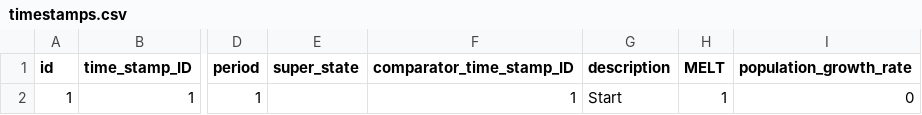
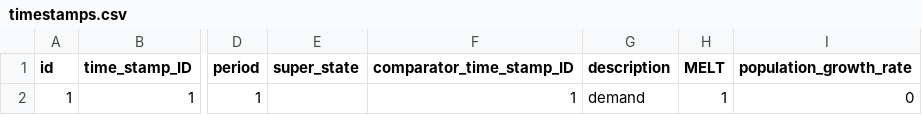
Before and after one commit to znalo/capitalism-10.5, a CSV file: capitalism/static/timestamps.csv, drawn as a sheet; only a part is shown, gaps mark what is left out; the diff names each change by its address in the sheet, - before the commit and + after, or states it on an @@ line.

Commit message:
data-driven stepping mechanism in place

```diff
--- a/capitalism/static/timestamps.csv
+++ b/capitalism/static/timestamps.csv
-G2 (description): Start
+G2 (description): demand
```
Also changed, not shown: 13 other files.
